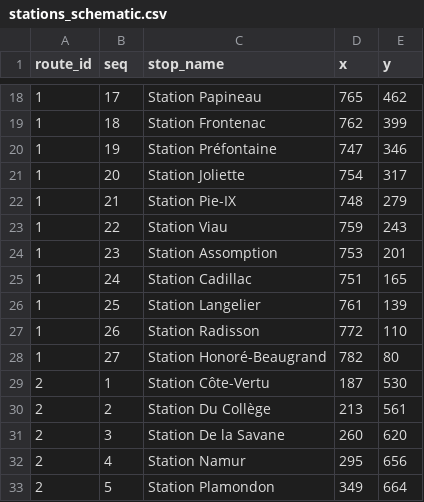
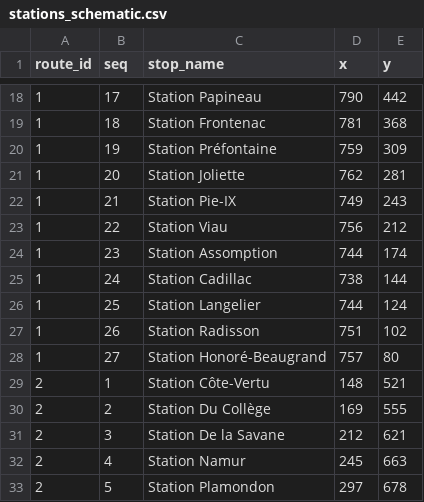
Before and after one commit to OmarNahhass/prochain-passage, a CSV file: stations_schematic.csv, drawn as a sheet; only a part is shown, gaps mark what is left out; the diff covers the shown part only.

```diff
--- a/stations_schematic.csv
+++ b/stations_schematic.csv
@@ -18,16 +18,16 @@ route_id,seq,stop_name,x,y
-1,17,Station Papineau,765,462
-1,18,Station Frontenac,762,399
-1,19,Station Préfontaine,747,346
-1,20,Station Joliette,754,317
-1,21,Station Pie-IX,748,279
-1,22,Station Viau,759,243
-1,23,Station Assomption,753,201
-1,24,Station Cadillac,751,165
-1,25,Station Langelier,761,139
-1,26,Station Radisson,772,110
-1,27,Station Honoré-Beaugrand,782,80
-2,1,Station Côte-Vertu,187,530
-2,2,Station Du Collège,213,561
-2,3,Station De la Savane,260,620
-2,4,Station Namur,295,656
-2,5,Station Plamondon,349,664
+1,17,Station Papineau,790,442
+1,18,Station Frontenac,781,368
+1,19,Station Préfontaine,759,309
+1,20,Station Joliette,762,281
+1,21,Station Pie-IX,749,243
+1,22,Station Viau,756,212
+1,23,Station Assomption,744,174
+1,24,Station Cadillac,738,144
+1,25,Station Langelier,744,124
+1,26,Station Radisson,751,102
+1,27,Station Honoré-Beaugrand,757,80
+2,1,Station Côte-Vertu,148,521
+2,2,Station Du Collège,169,555
+2,3,Station De la Savane,212,621
+2,4,Station Namur,245,663
+2,5,Station Plamondon,297,678
```
Also changed, not shown: 112 edited cells elsewhere in this file, 10 other files.
